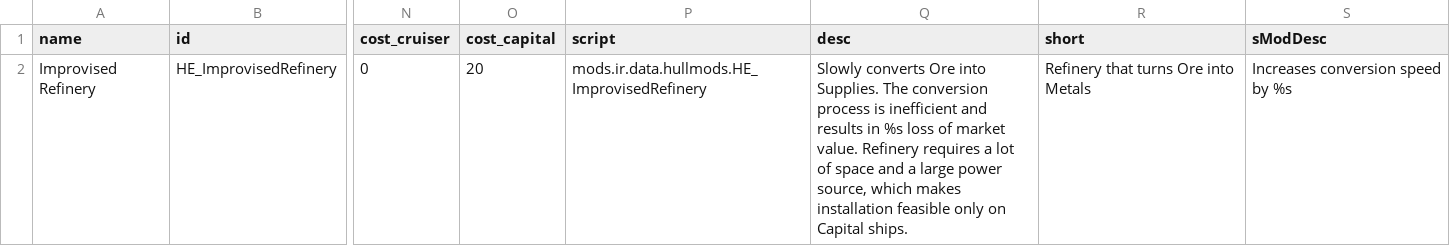
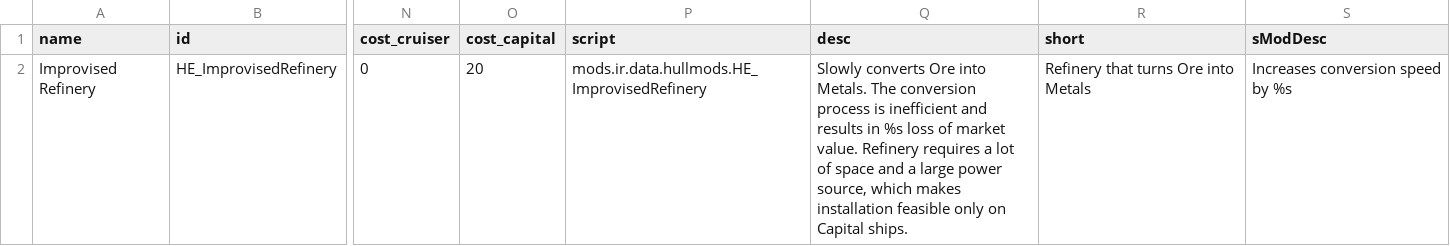
Before and after one commit to Heniker/Starsector-Mods, a CSV file: mods/ir/data/hullmods/hull_mods.csv, drawn as a sheet; only a part is shown, gaps mark what is left out; the diff names each change by its address in the sheet, - before the commit and + after, or states it on an @@ line.

```diff
--- a/mods/ir/data/hullmods/hull_mods.csv
+++ b/mods/ir/data/hullmods/hull_mods.csv
-Q2 (desc): …Ore into Supplies. The conversion…
+Q2 (desc): …Ore into Metals. The conversion…
```
Also changed, not shown: mods/dre/data/hullmods/hull_mods.csv, 3 other files.
